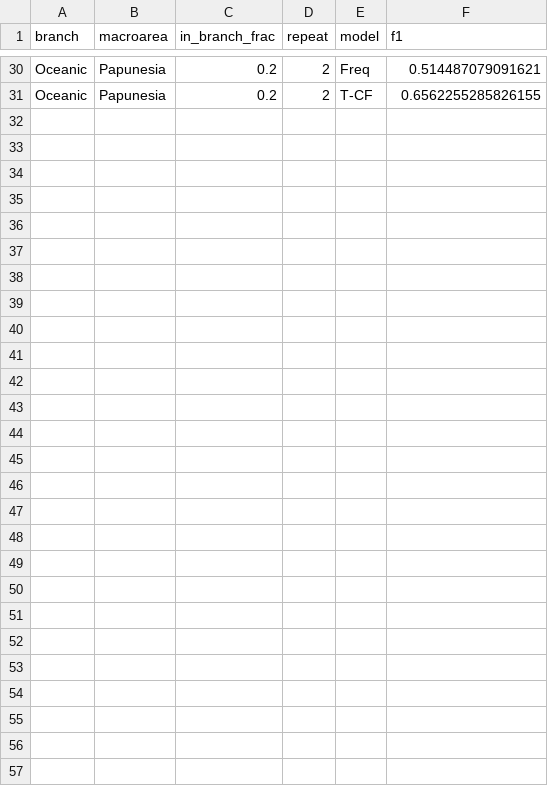
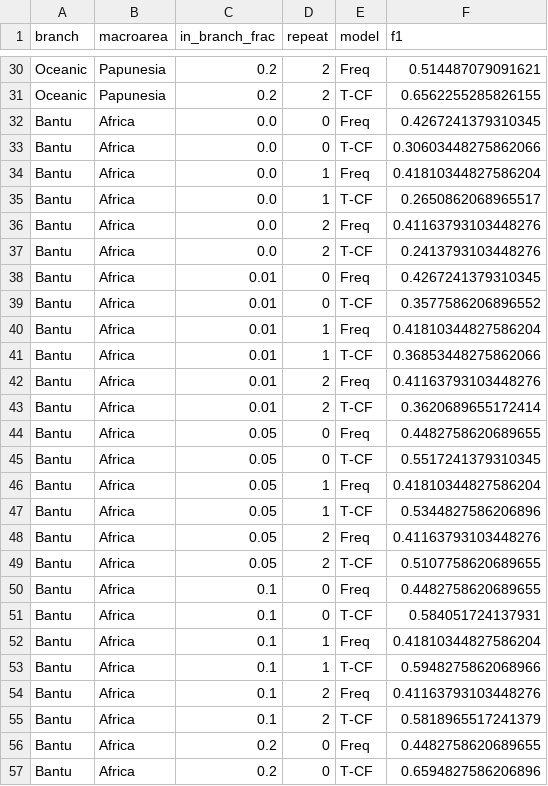
Before and after one commit to PanTungLe/Grambank2Vec, a CSV file: pilot_full.csv, drawn as a sheet; only a part is shown, gaps mark what is left out.

```diff
--- a/pilot_full.csv
+++ b/pilot_full.csv
@@ -31 +31,27 @@ Oceanic,Papunesia,0.2,2,Freq,0.514487079091621
 Oceanic,Papunesia,0.2,2,T-CF,0.6562255285826155
+Bantu,Africa,0.0,0,Freq,0.4267241379310345
+Bantu,Africa,0.0,0,T-CF,0.30603448275862066
+Bantu,Africa,0.0,1,Freq,0.41810344827586204
+Bantu,Africa,0.0,1,T-CF,0.2650862068965517
+Bantu,Africa,0.0,2,Freq,0.41163793103448276
+Bantu,Africa,0.0,2,T-CF,0.2413793103448276
+Bantu,Africa,0.01,0,Freq,0.4267241379310345
+Bantu,Africa,0.01,0,T-CF,0.3577586206896552
+Bantu,Africa,0.01,1,Freq,0.41810344827586204
+Bantu,Africa,0.01,1,T-CF,0.36853448275862066
+Bantu,Africa,0.01,2,Freq,0.41163793103448276
+Bantu,Africa,0.01,2,T-CF,0.3620689655172414
+Bantu,Africa,0.05,0,Freq,0.4482758620689655
+Bantu,Africa,0.05,0,T-CF,0.5517241379310345
+Bantu,Africa,0.05,1,Freq,0.41810344827586204
+Bantu,Africa,0.05,1,T-CF,0.5344827586206896
+Bantu,Africa,0.05,2,Freq,0.41163793103448276
+Bantu,Africa,0.05,2,T-CF,0.5107758620689655
+Bantu,Africa,0.1,0,Freq,0.4482758620689655
+Bantu,Africa,0.1,0,T-CF,0.584051724137931
+Bantu,Africa,0.1,1,Freq,0.41810344827586204
+Bantu,Africa,0.1,1,T-CF,0.5948275862068966
+Bantu,Africa,0.1,2,Freq,0.41163793103448276
+Bantu,Africa,0.1,2,T-CF,0.5818965517241379
+Bantu,Africa,0.2,0,Freq,0.4482758620689655
+Bantu,Africa,0.2,0,T-CF,0.6594827586206896
```
